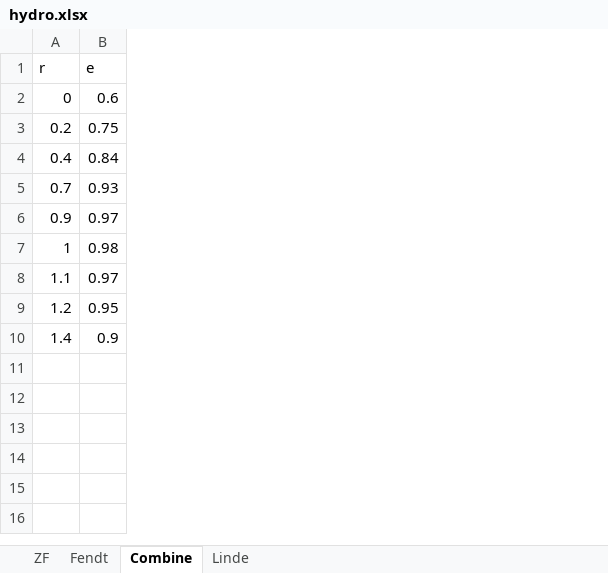
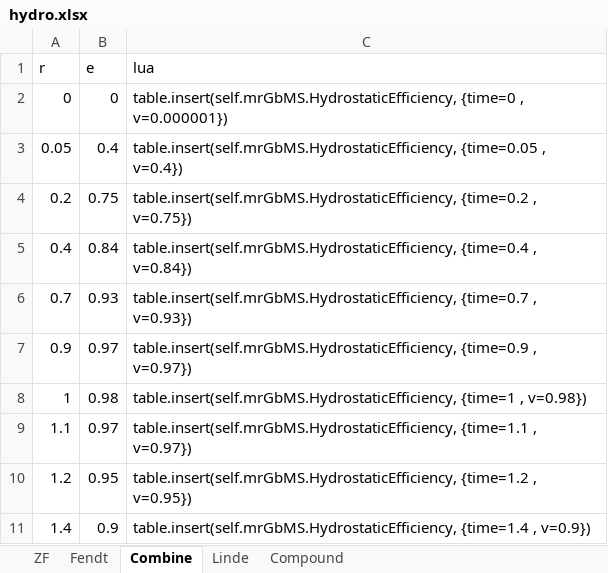
Before and after one commit to Mogli12/GearboxAddon, an Excel workbook: Documents/hydro.xlsx, sheet Combine, drawn as a sheet; values as stored, in another font and other column widths than the file's, no borders; charts and pictures and table styles not drawn; addresses are those after the commit; the diff names each change by its address in the sheet, - before the commit and + after, or states it on an @@ line.

Commit message:
v2.0 rc1
- new hydrostatic profiles
- holmer terra variant

```diff
--- a/Documents/hydro.xlsx (sheet Combine)
+++ b/Documents/hydro.xlsx (sheet Combine)
+sheet tab: Compound
+column C (lua), row 2: table.insert(self.mrGbMS.HydrostaticEfficiency, {time=0 , v=0.000001}); rows 4-11: table.insert(self.mrGbMS.HydrostaticEfficiency, {time=0.2 , v=0.75}) | table.insert(self.mrGbMS.HydrostaticEfficiency, {time=0.4 , v=0.84}) | table.insert(self.mrGbMS.HydrostaticEfficiency, {time=0.7 , v=0.93}) | table.insert(self.mrGbMS.HydrostaticEfficiency, {time=0.9 , v=0.97}) | table.insert(self.mrGbMS.HydrostaticEfficiency, {time=1 , v=0.98}) | table.insert(self.mrGbMS.HydrostaticEfficiency, {time=1.1 , v=0.97}) | table.insert(self.mrGbMS.HydrostaticEfficiency, {time=1.2 , v=0.95}) | table.insert(self.mrGbMS.HydrostaticEfficiency, {time=1.4 , v=0.9})
-B2 (e): 0.6
+B2 (e): 0
+row 3: 0.05 | 0.4 | table.insert(self.mrGbMS.HydrostaticEfficiency, {time=0.05 , v=0.4})
```
Also changed, not shown: sheet ZF, sheet Linde, sheet Fendt, formulas that keep their value, charts or pictures, 5 other files.
